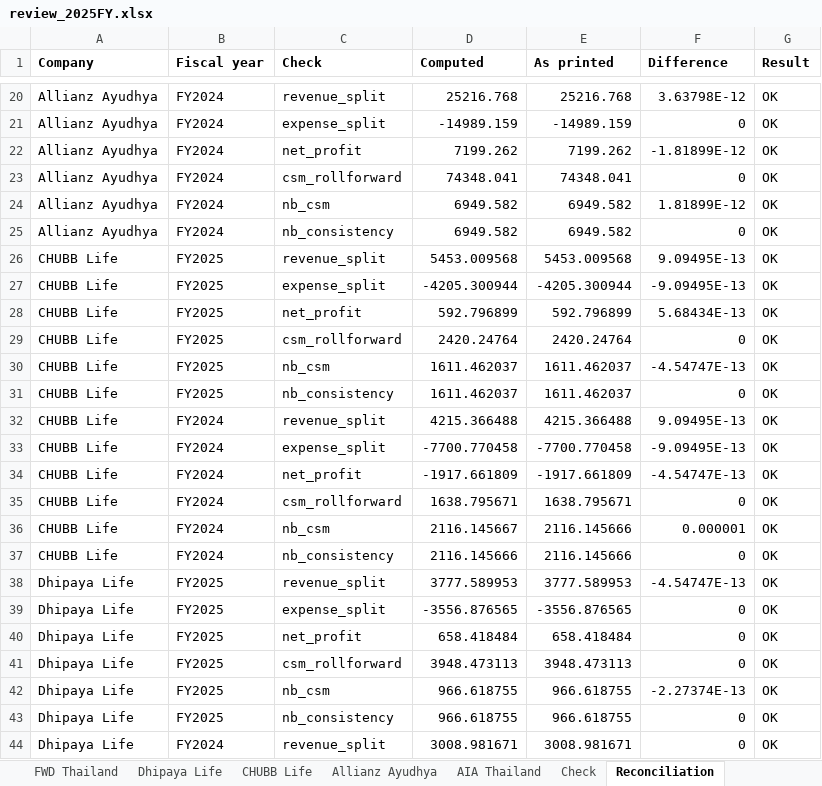
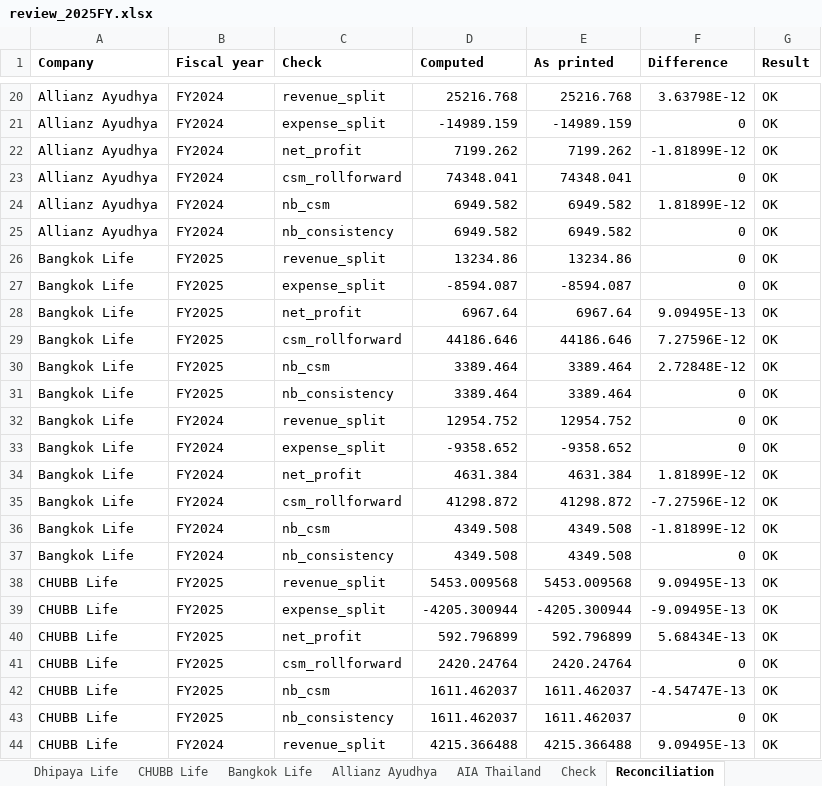
Before and after one commit to SeungraeKim81/IFRS17_Industry_Dashboard, an Excel workbook: extract/2025FY/review_2025FY.xlsx, sheet Reconciliation, drawn as a sheet; only a part is shown, gaps mark what is left out; the shorter side is filled out with more unchanged rows; values as stored, in another font and other column widths than the file's, no borders; the diff names each change by its address in the sheet, - before the commit and + after, or states it on an @@ line.

```diff
--- a/extract/2025FY/review_2025FY.xlsx (sheet Reconciliation)
+++ b/extract/2025FY/review_2025FY.xlsx (sheet Reconciliation)
+sheet tab: Bangkok Life
+row 26: Bangkok Life | FY2025 | revenue_split | 13234.86 | 13234.86 | 0 | OK
+row 27: Bangkok Life | FY2025 | expense_split | -8594.087 | -8594.087 | 0 | OK
+row 28: Bangkok Life | FY2025 | net_profit | 6967.64 | 6967.64 | 9.09495E-13 | OK
+row 29: Bangkok Life | FY2025 | csm_rollforward | 44186.646 | 44186.646 | 7.27596E-12 | OK
+row 30: Bangkok Life | FY2025 | nb_csm | 3389.464 | 3389.464 | 2.72848E-12 | OK
+row 31: Bangkok Life | FY2025 | nb_consistency | 3389.464 | 3389.464 | 0 | OK
+row 32: Bangkok Life | FY2024 | revenue_split | 12954.752 | 12954.752 | 0 | OK
+row 33: Bangkok Life | FY2024 | expense_split | -9358.652 | -9358.652 | 0 | OK
+row 34: Bangkok Life | FY2024 | net_profit | 4631.384 | 4631.384 | 1.81899E-12 | OK
+row 35: Bangkok Life | FY2024 | csm_rollforward | 41298.872 | 41298.872 | -7.27596E-12 | OK
+row 36: Bangkok Life | FY2024 | nb_csm | 4349.508 | 4349.508 | -1.81899E-12 | OK
+row 37: Bangkok Life | FY2024 | nb_consistency | 4349.508 | 4349.508 | 0 | OK
```
Also changed, not shown: sheet Check, 4 other files.
